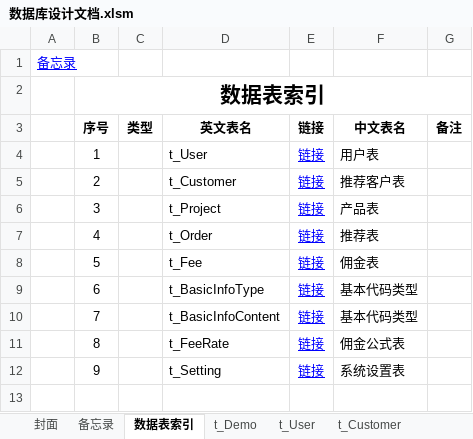
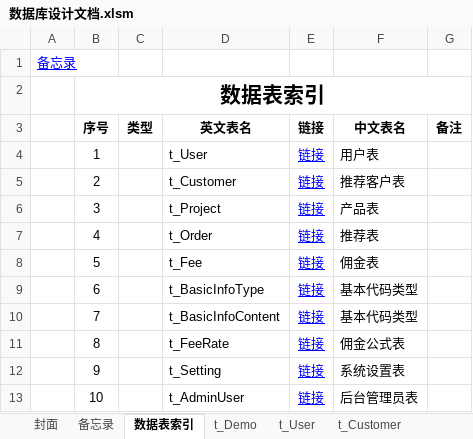
Before and after one commit to LoveTry/MC, an Excel workbook: MC/数据库设计文档.xlsm, sheet 数据表索引, drawn as a sheet; values as stored, in another font and other column widths than the file's, no borders; charts and pictures not drawn; the diff names each change by its address in the sheet, - before the commit and + after, or states it on an @@ line.

```diff
--- a/MC/数据库设计文档.xlsm (sheet 数据表索引)
+++ b/MC/数据库设计文档.xlsm (sheet 数据表索引)
+row 13:  | 10 |  | t_AdminUser | 链接 | 后台管理员表
```
Also changed, not shown: other sheet tabs, charts or pictures, 11 other files.
